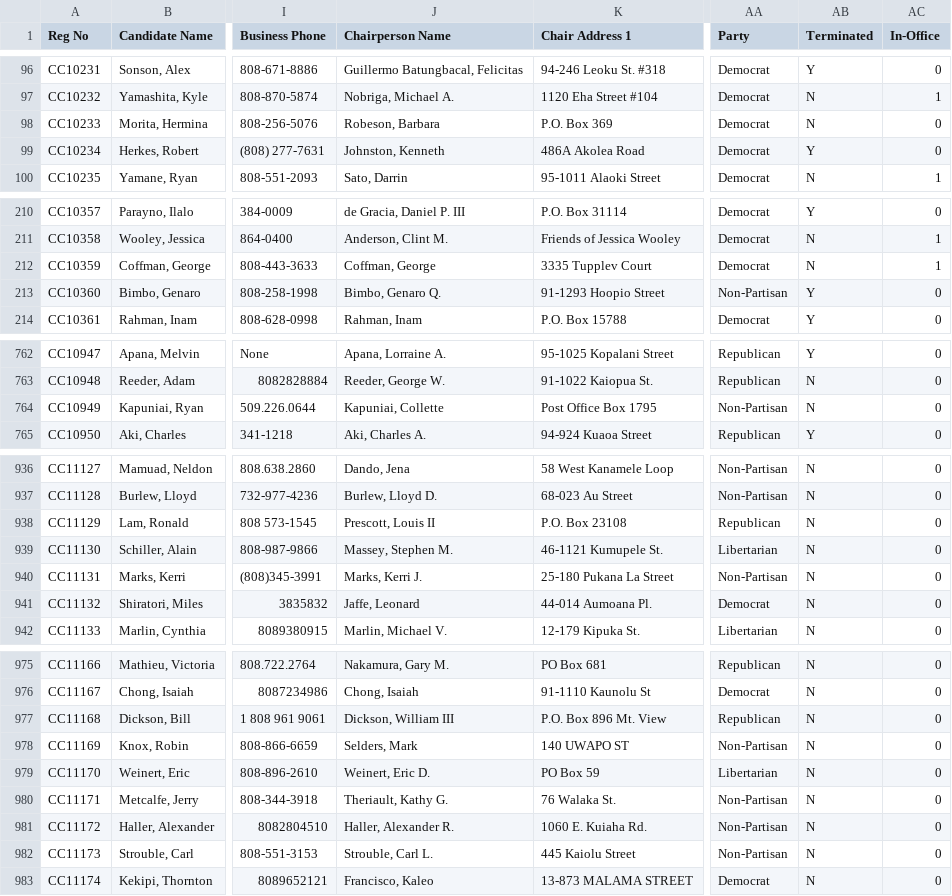
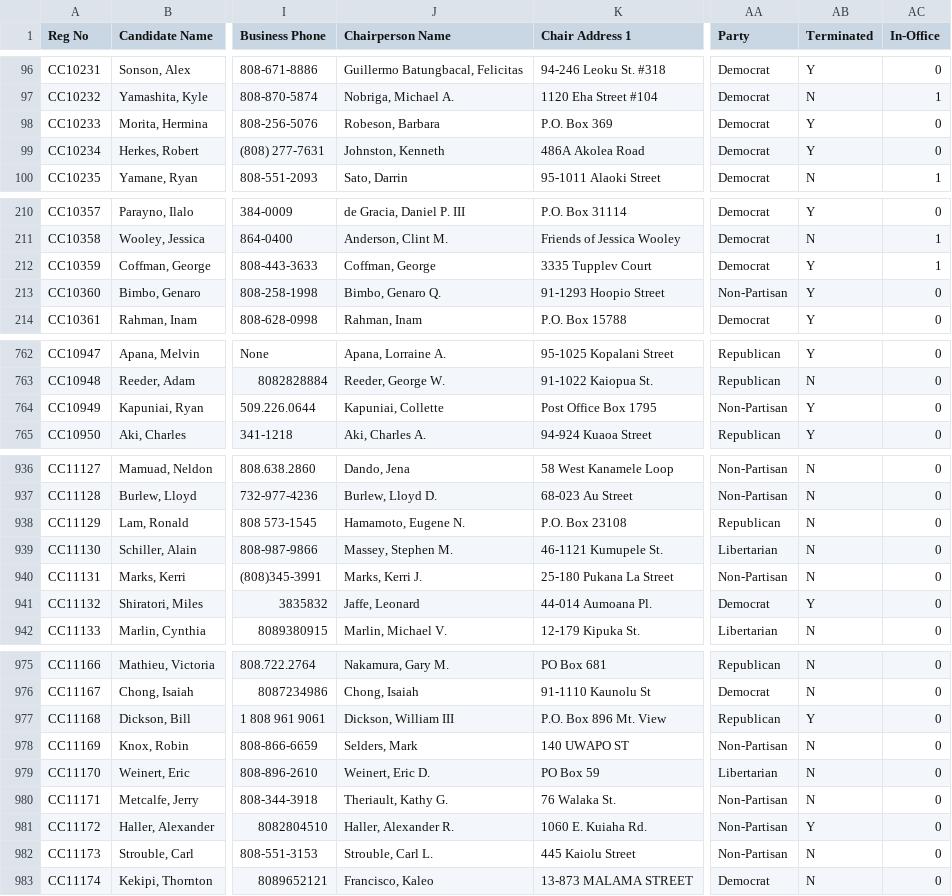
Before and after one commit to CommonCauseHawaii/campaign_spending, a CSV file: organizational_reports.csv, drawn as a sheet; only a part is shown, gaps mark what is left out; the diff covers the shown part only; the diff names each change by its address in the sheet, - before the commit and + after, or states it on an @@ line.

```diff
--- a/organizational_reports.csv
+++ b/organizational_reports.csv
-AB98 (Terminated): N
+AB98 (Terminated): Y
-AB212 (Terminated): N
+AB212 (Terminated): Y
-AB764 (Terminated): N
+AB764 (Terminated): Y
-J938 (Chairperson Name): Prescott, Louis II
+J938 (Chairperson Name): Hamamoto, Eugene N.
-AB941 (Terminated): N
+AB941 (Terminated): Y
-AB977 (Terminated): N
+AB977 (Terminated): Y
-AB981 (Terminated): N
+AB981 (Terminated): Y
```
Also changed, not shown: 42 edited cells elsewhere in this file, _jekyll/data/campaign_spending_summary.csv, expenditures.csv.
